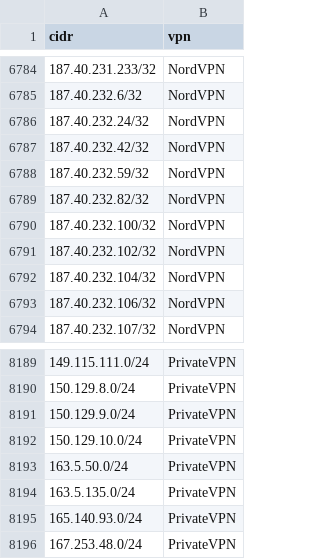
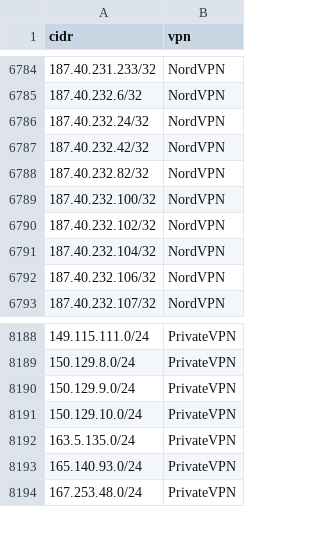
Before and after one commit to millshre5/vpnips, a CSV file: vpn_ip_provider_list.csv, drawn as a sheet; only a part is shown, gaps mark what is left out; the diff names each change by its address in the sheet, - before the commit and + after, or states it on an @@ line.

```diff
--- a/vpn_ip_provider_list.csv
+++ b/vpn_ip_provider_list.csv
-row 6788: 187.40.232.59/32 | NordVPN
-row 8193: 163.5.50.0/24 | PrivateVPN
```
